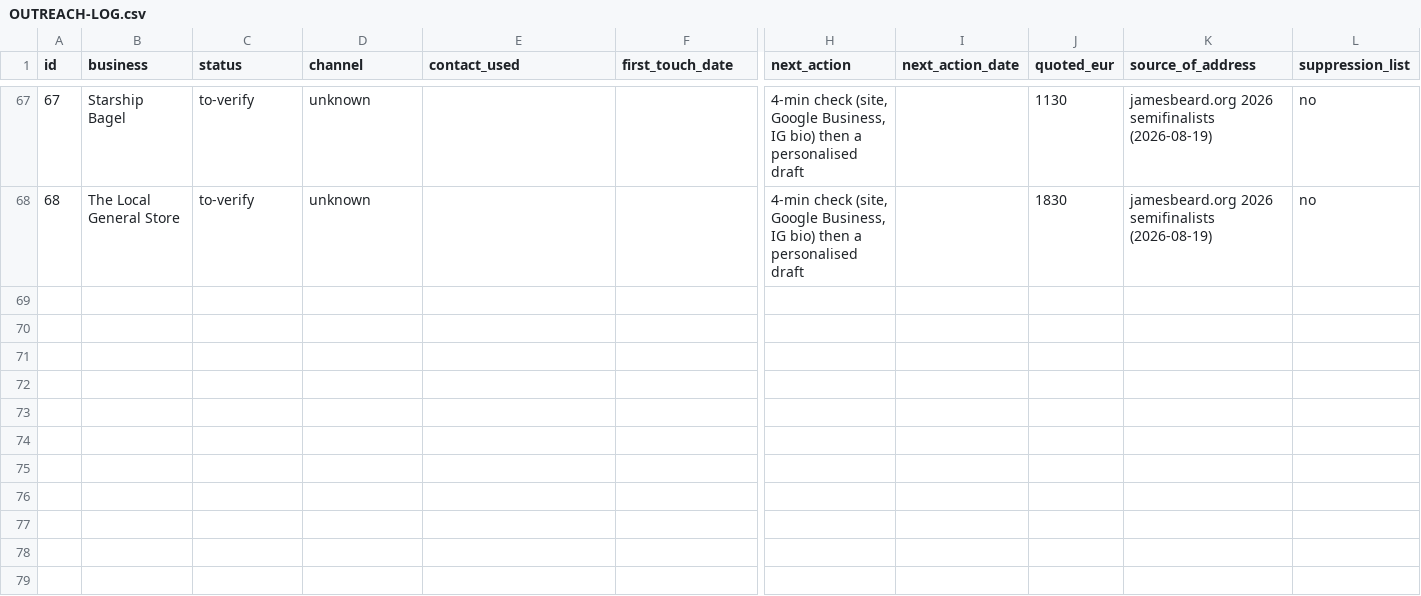
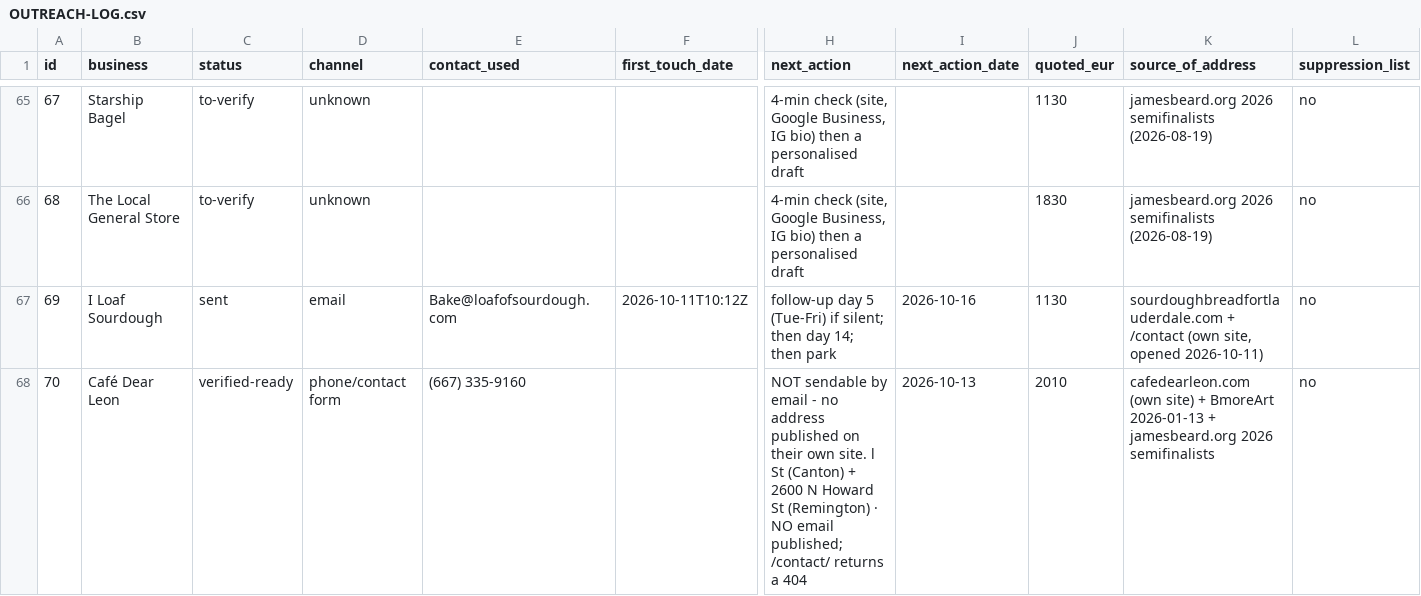
Before and after one commit to abdoo606/BLAblalba, a CSV file: sales/OUTREACH-LOG.csv, drawn as a sheet; only a part is shown, gaps mark what is left out; rows hold the shown columns only; the diff covers the shown part only; the diff names each change by its address in the sheet, - before the commit and + after, or states it on an @@ line.

```diff
--- a/sales/OUTREACH-LOG.csv
+++ b/sales/OUTREACH-LOG.csv
+row 67: 69 | I Loaf Sourdough | sent | email | Bake@loafofsourdough.com | 2026-10-11T10:12Z | follow-up day 5 (Tue-Fri) if silent; then day 14; then park | 2026-10-16 | 1130 | sourdoughbreadfortlauderdale.com + /contact (own site, opened 2026-10-11) | no
+row 68: 70 | Café Dear Leon | verified-ready | phone/contact form | (667) 335-9160 |  | NOT sendable by email - no address published on their own site. l St (Canton) + 2600 N Howard St (Remington) · NO email published; /contact/ returns a 404 | 2026-10-13 | 2010 | cafedearleon.com (own site) + BmoreArt 2026-01-13 + jamesbeard.org 2026 semifinalists | no
```
Also changed, not shown: 3 added rows and 2 removed rows elsewhere in this file, sales/drive-clients-pricing.csv, 23 other files.
